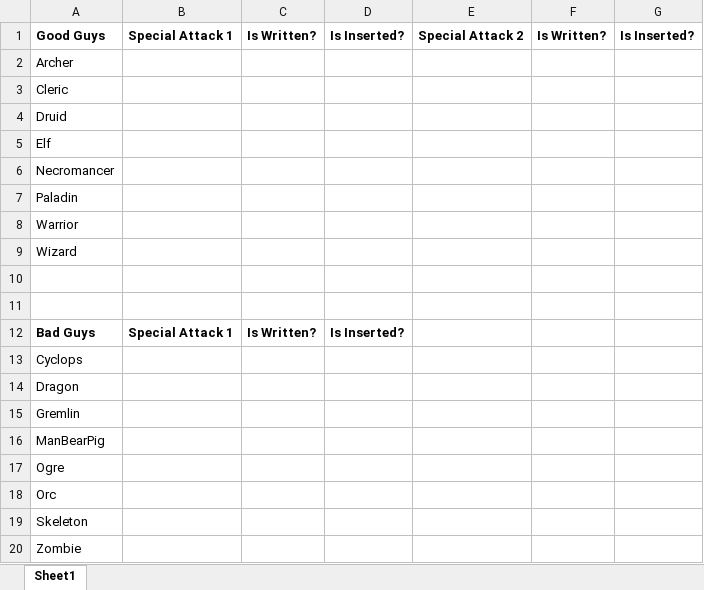
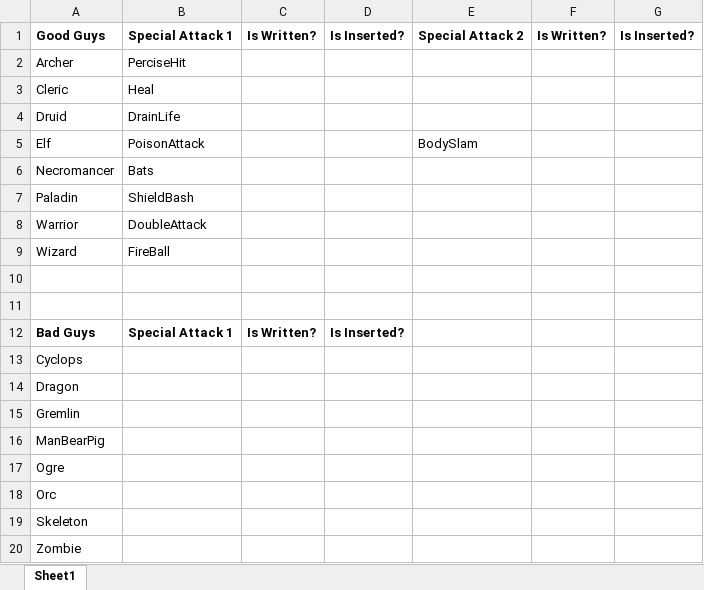
Before and after one commit to blollis/CSCD349_TeamProject, an Excel workbook: Files as of 5-26/SpecialAttacks.xlsx, sheet Sheet1, drawn as a sheet; values as stored, in another font and other column widths than the file's, no borders; the diff names each change by its address in the sheet, - before the commit and + after, or states it on an @@ line.

Commit message:
added some attacks to the charts for heroes

```diff
--- a/Files as of 5-26/SpecialAttacks.xlsx (sheet Sheet1)
+++ b/Files as of 5-26/SpecialAttacks.xlsx (sheet Sheet1)
-B2: (empty)
+B2: PerciseHit
-B3: (empty)
+B3: Heal
-B4: (empty)
+B4: DrainLife
-B5: (empty)
+B5: PoisonAttack
-E5: (empty)
+E5: BodySlam
-B6: (empty)
+B6: Bats
-B7: (empty)
+B7: ShieldBash
-B8: (empty)
+B8: DoubleAttack
-B9: (empty)
+B9: FireBall
```
Also changed, not shown: 2 other files.
